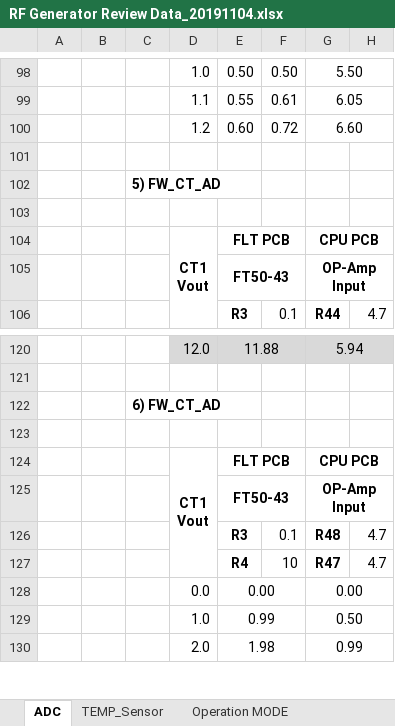
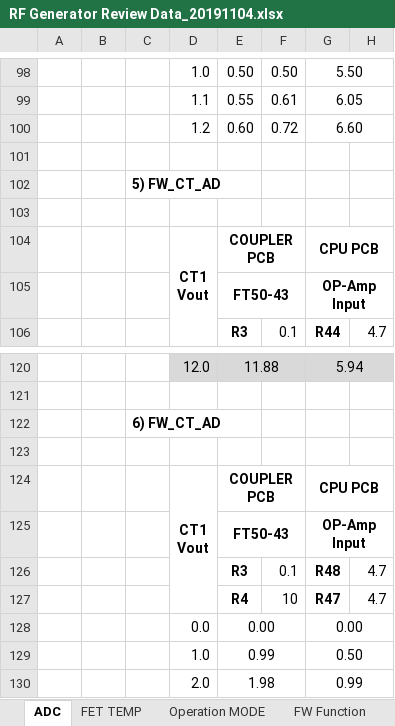
Before and after one commit to ArvidJoung/Plasma_RF_Generator, an Excel workbook: 1_Schematic/Build V1.0/RF Generator Review Data_20191104.xlsx, sheet ADC, drawn as a sheet; only a part is shown, gaps mark what is left out; values as stored, in another font and other column widths than the file's, no borders; the diff names each change by its address in the sheet, - before the commit and + after, or states it on an @@ line.

```diff
--- a/1_Schematic/Build V1.0/RF Generator Review Data_20191104.xlsx (sheet ADC)
+++ b/1_Schematic/Build V1.0/RF Generator Review Data_20191104.xlsx (sheet ADC)
-sheet tab: TEMP_Sensor
+sheet tab: FET TEMP
-E104: FLT PCB
+E104: COUPLER PCB
-E124: FLT PCB
+E124: COUPLER PCB
```
Also changed, not shown: sheet FET TEMP, formulas that keep their value, charts or pictures, 0_Block Diagram/Plasma_Gen_Block Diagram_V2.0.xlsx, 1_Schematic/Build V1.0/RF-GEN-CPU_PinMap_20190429.xlsx.
